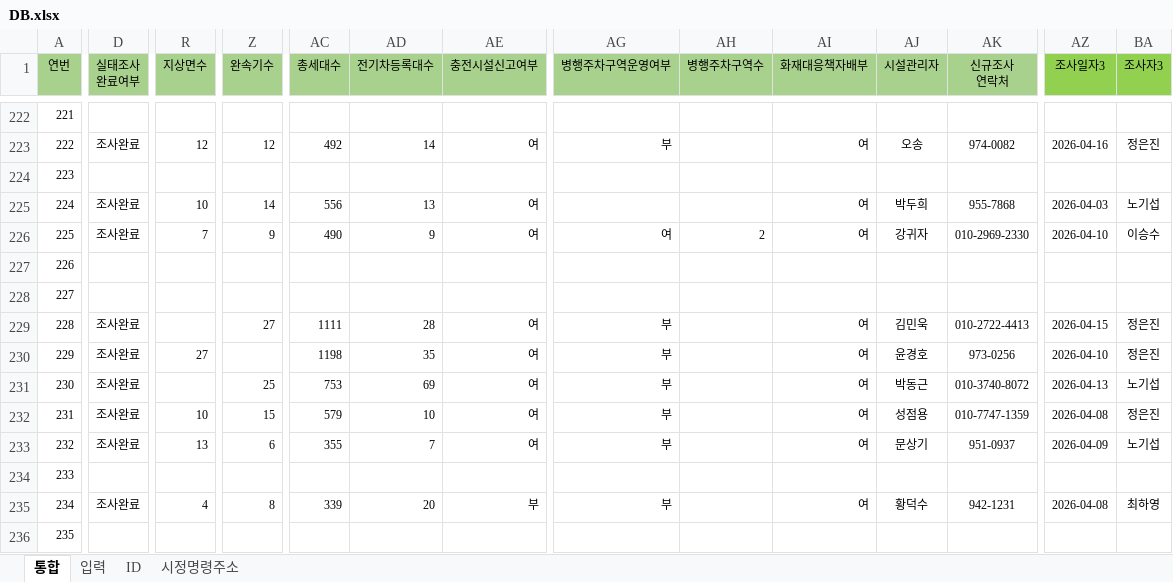
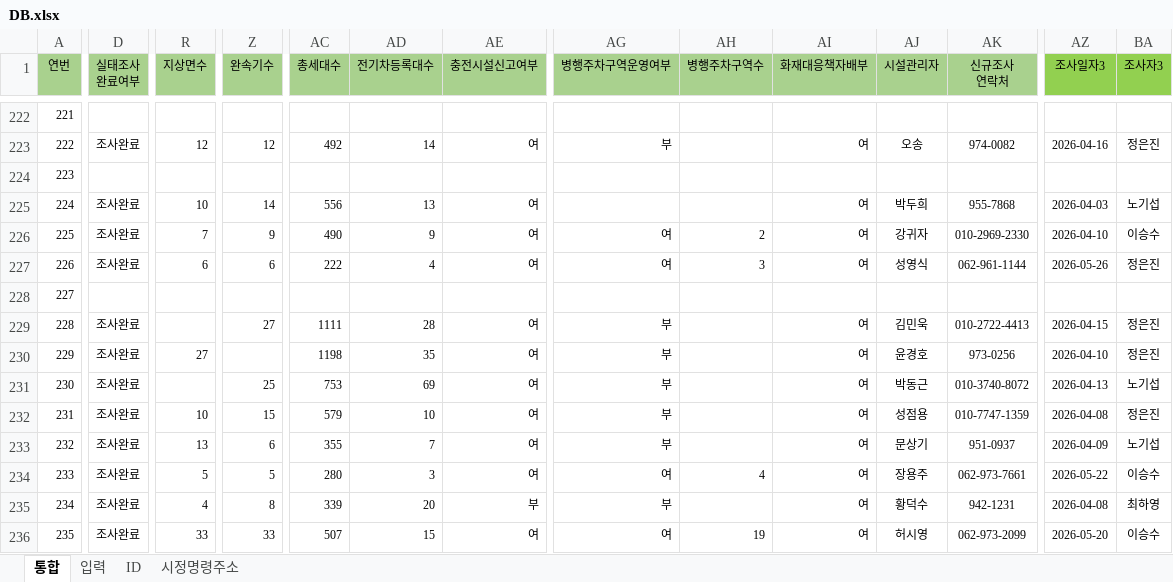
Before and after one commit to geo21chy-coder/unfulfilled-survey-app, an Excel workbook: DB.xlsx, sheet 통합, drawn as a sheet; only a part is shown, gaps mark what is left out; values as stored, in another font and other column widths than the file's, no borders; table styles not drawn; the diff covers the shown part only; the diff names each change by its address in the sheet, - before the commit and + after, or states it on an @@ line.

```diff
--- a/DB.xlsx (sheet 통합)
+++ b/DB.xlsx (sheet 통합)
-D227 (실태조사 완료여부): (empty)
+D227 (실태조사 완료여부): 조사완료
-R227 (지상면수): (empty)
+R227 (지상면수): 6
-Z227 (완속기수): (empty)
+Z227 (완속기수): 6
-AC227 (총세대수): (empty)
+AC227 (총세대수): 222
-AD227 (전기차등록대수): (empty)
+AD227 (전기차등록대수): 4
-AE227 (충전시설신고여부): (empty)
+AE227 (충전시설신고여부): 여
-AG227 (병행주차구역운영여부): (empty)
+AG227 (병행주차구역운영여부): 여
-AH227 (병행주차구역수): (empty)
+AH227 (병행주차구역수): 3
-AI227 (화재대응책자배부): (empty)
+AI227 (화재대응책자배부): 여
-AJ227 (시설관리자): (empty)
+AJ227 (시설관리자): 성영식
-AK227 (신규조사 연락처): (empty)
+AK227 (신규조사 연락처): 062-961-1144
-AZ227 (조사일자3): (empty)
+AZ227 (조사일자3): 2026-05-26
-BA227 (조사자3): (empty)
+BA227 (조사자3): 정은진
-D234 (실태조사 완료여부): (empty)
+D234 (실태조사 완료여부): 조사완료
-R234 (지상면수): (empty)
+R234 (지상면수): 5
-Z234 (완속기수): (empty)
+Z234 (완속기수): 5
-AC234 (총세대수): (empty)
+AC234 (총세대수): 280
-AD234 (전기차등록대수): (empty)
+AD234 (전기차등록대수): 3
-AE234 (충전시설신고여부): (empty)
+AE234 (충전시설신고여부): 여
-AG234 (병행주차구역운영여부): (empty)
+AG234 (병행주차구역운영여부): 여
-AH234 (병행주차구역수): (empty)
+AH234 (병행주차구역수): 4
-AI234 (화재대응책자배부): (empty)
+AI234 (화재대응책자배부): 여
-AJ234 (시설관리자): (empty)
+AJ234 (시설관리자): 장용주
-AK234 (신규조사 연락처): (empty)
+AK234 (신규조사 연락처): 062-973-7661
-AZ234 (조사일자3): (empty)
+AZ234 (조사일자3): 2026-05-22
-BA234 (조사자3): (empty)
+BA234 (조사자3): 이승수
-D236 (실태조사 완료여부): (empty)
+D236 (실태조사 완료여부): 조사완료
-R236 (지상면수): (empty)
+R236 (지상면수): 33
-Z236 (완속기수): (empty)
+Z236 (완속기수): 33
-AC236 (총세대수): (empty)
+AC236 (총세대수): 507
-AD236 (전기차등록대수): (empty)
+AD236 (전기차등록대수): 15
-AE236 (충전시설신고여부): (empty)
+AE236 (충전시설신고여부): 여
-AG236 (병행주차구역운영여부): (empty)
+AG236 (병행주차구역운영여부): 여
-AH236 (병행주차구역수): (empty)
+AH236 (병행주차구역수): 19
-AI236 (화재대응책자배부): (empty)
+AI236 (화재대응책자배부): 여
-AJ236 (시설관리자): (empty)
+AJ236 (시설관리자): 허시영
-AK236 (신규조사 연락처): (empty)
+AK236 (신규조사 연락처): 062-973-2099
-AZ236 (조사일자3): (empty)
+AZ236 (조사일자3): 2026-05-20
-BA236 (조사자3): (empty)
+BA236 (조사자3): 이승수
```
Also changed, not shown: 1496 edited cells elsewhere in this sheet, sheet 입력.
